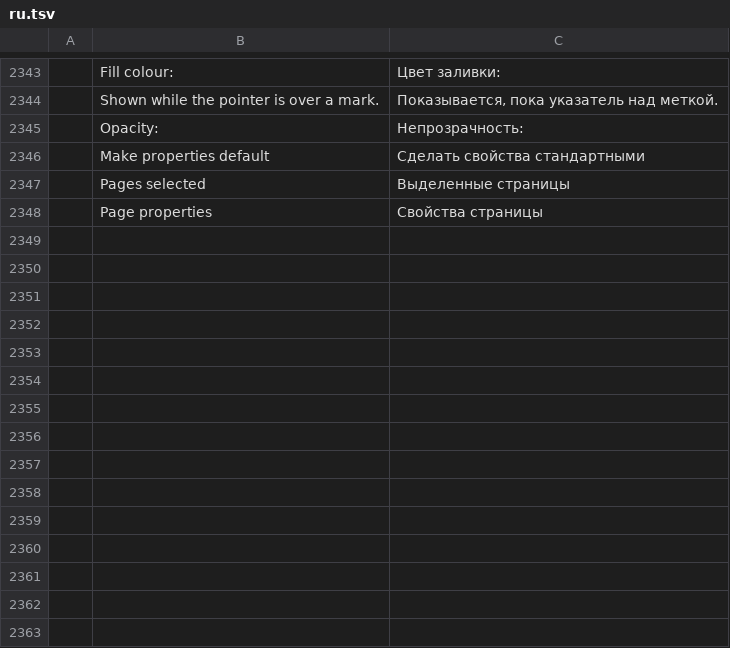
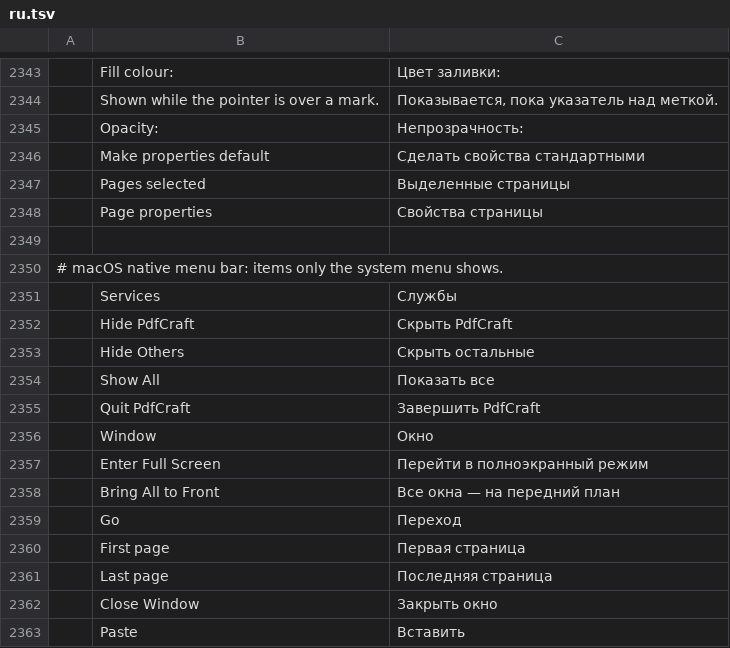
Before and after one commit to Esfirror/pdfcraft, a TSV file: crates/ui-egui/src/i18n/ru.tsv, drawn as a sheet; only a part is shown, gaps mark what is left out; the diff names each change by its address in the sheet, - before the commit and + after, or states it on an @@ line.

```diff
--- a/crates/ui-egui/src/i18n/ru.tsv
+++ b/crates/ui-egui/src/i18n/ru.tsv
+row 2349: (empty)
+row 2350: # macOS native menu bar: items only the system menu shows.
+row 2351:  | Services | Службы
+row 2352:  | Hide PdfCraft | Скрыть PdfCraft
+row 2353:  | Hide Others | Скрыть остальные
+row 2354:  | Show All | Показать все
+row 2355:  | Quit PdfCraft | Завершить PdfCraft
+row 2356:  | Window | Окно
+row 2357:  | Enter Full Screen | Перейти в полноэкранный режим
+row 2358:  | Bring All to Front | Все окна — на передний план
+row 2359:  | Go | Переход
+row 2360:  | First page | Первая страница
+row 2361:  | Last page | Последняя страница
+row 2362:  | Close Window | Закрыть окно
+row 2363:  | Paste | Вставить
```
Also changed, not shown: crates/ui-egui/src/i18n/bg.tsv, crates/ui-egui/src/i18n/el.tsv, 26 other files.
